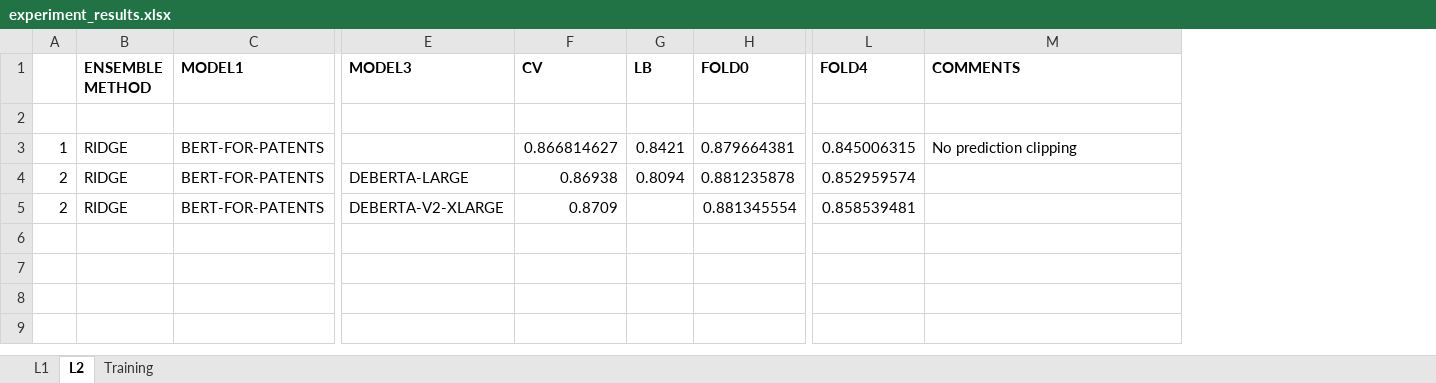
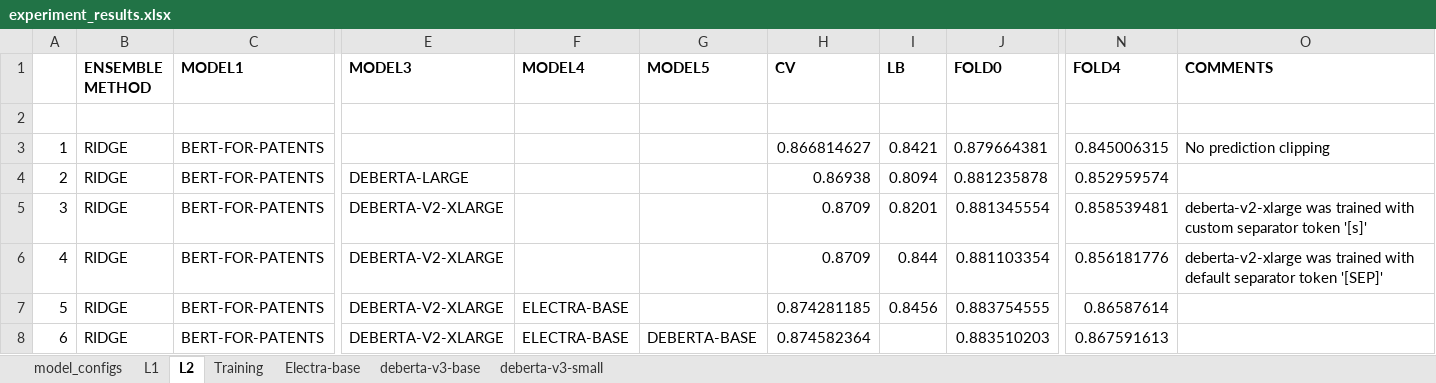
Before and after one commit to bk-anupam/KaggleChallenges, an Excel workbook: NLP/PatentPhraseMatching/experiment_results.xlsx, sheet L2, drawn as a sheet; only a part is shown, gaps mark what is left out; values as stored, in another font and other column widths than the file's, no borders; addresses are those after the commit; rows hold the shown columns only; the diff names each change by its address in the sheet, - before the commit and + after, or states it on an @@ line.

```diff
--- a/NLP/PatentPhraseMatching/experiment_results.xlsx (sheet L2)
+++ b/NLP/PatentPhraseMatching/experiment_results.xlsx (sheet L2)
+sheet tab: model_configs
+sheet tab: Electra-base
+sheet tab: deberta-v3-base
+sheet tab: deberta-v3-small
+column F (MODEL4), empty
+column G (MODEL5), empty
-A5: 2
+A5: 3
-I5 (LB): (empty)
+I5 (LB): 0.8201
-O5 (COMMENTS): (empty)
+O5 (COMMENTS): deberta-v2-xlarge was trained with custom separator token '[s]'
+row 6: 4 | RIDGE | BERT-FOR-PATENTS | DEBERTA-V2-XLARGE |  |  | 0.8709 | 0.844 | 0.881103354 | 0.856181776 | deberta-v2-xlarge was trained with default separator token '[SEP]'
+row 7: 5 | RIDGE | BERT-FOR-PATENTS | DEBERTA-V2-XLARGE | ELECTRA-BASE |  | 0.874281185 | 0.8456 | 0.883754555 | 0.86587614
+row 8: 6 | RIDGE | BERT-FOR-PATENTS | DEBERTA-V2-XLARGE | ELECTRA-BASE | DEBERTA-BASE | 0.874582364 |  | 0.883510203 | 0.867591613
```
Also changed, not shown: sheet Training, sheet L1, 1 other file.
